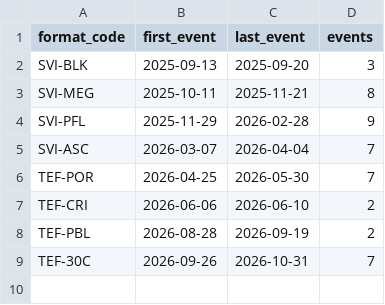
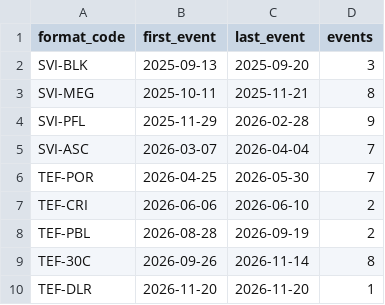
Before and after one commit to litian80/ptcg-analysis, a CSV file: data/formats/limitless_formats.csv, drawn as a sheet.

```diff
--- a/data/formats/limitless_formats.csv
+++ b/data/formats/limitless_formats.csv
@@ -8,2 +8,3 @@ TEF-CRI,2026-06-06,2026-06-10,2
 TEF-PBL,2026-08-28,2026-09-19,2
-TEF-30C,2026-09-26,2026-10-31,7
+TEF-30C,2026-09-26,2026-11-14,8
+TEF-DLR,2026-11-20,2026-11-20,1
```
Also changed, not shown: data/tournaments/index.csv, 18 other files.
